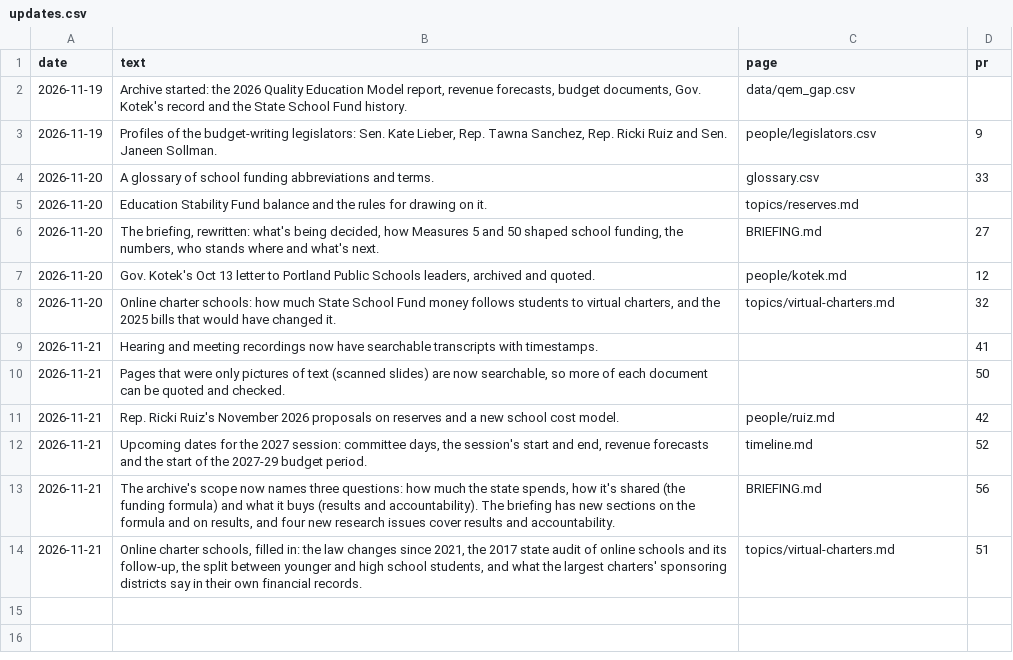
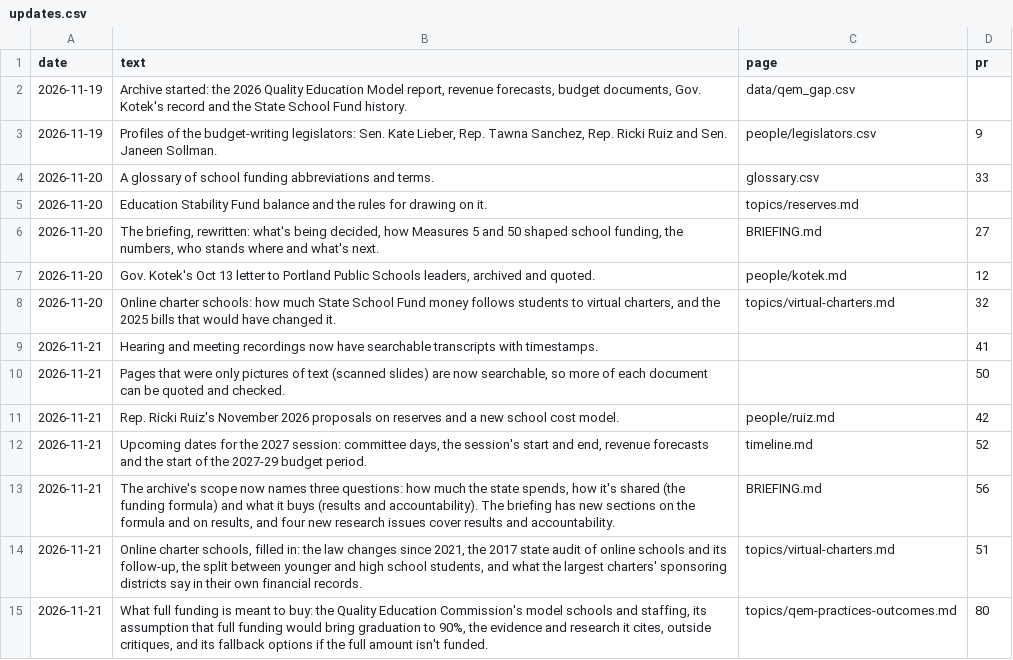
Before and after one commit to pietvanzoen/fund-oregon-schools, a CSV file: analysis/updates.csv, drawn as a sheet.

```diff
--- a/analysis/updates.csv
+++ b/analysis/updates.csv
@@ -14 +14,2 @@ date,text,page,pr
 2026-11-21,"Online charter schools, filled in: the law changes since 2021, the 2017 state audit of online schools and its follow-up, the split between younger and high school students, and what the largest charters' sponsoring districts say in their own financial records.",topics/virtual-charters.md,51
+2026-11-21,"What full funding is meant to buy: the Quality Education Commission's model schools and staffing, its assumption that full funding would bring graduation to 90%, the evidence and research it cites, outside critiques, and its fallback options if the full amount isn't funded.",topics/qem-practices-outcomes.md,80
```
